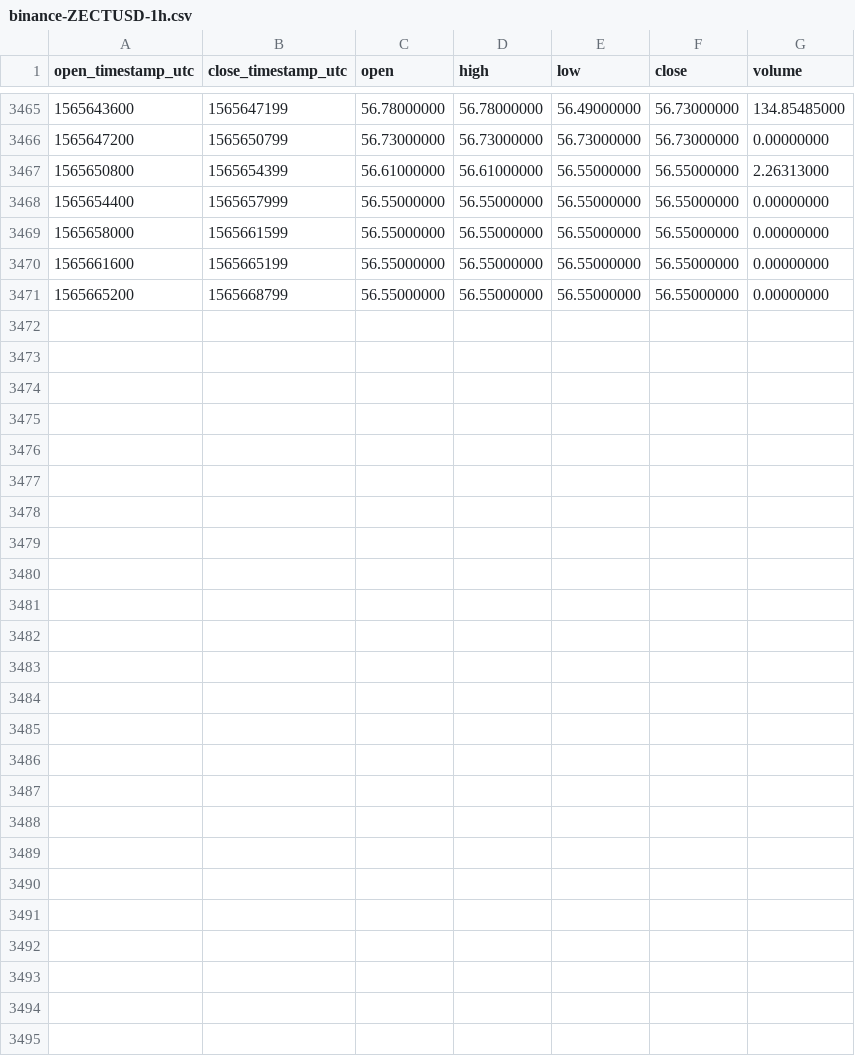
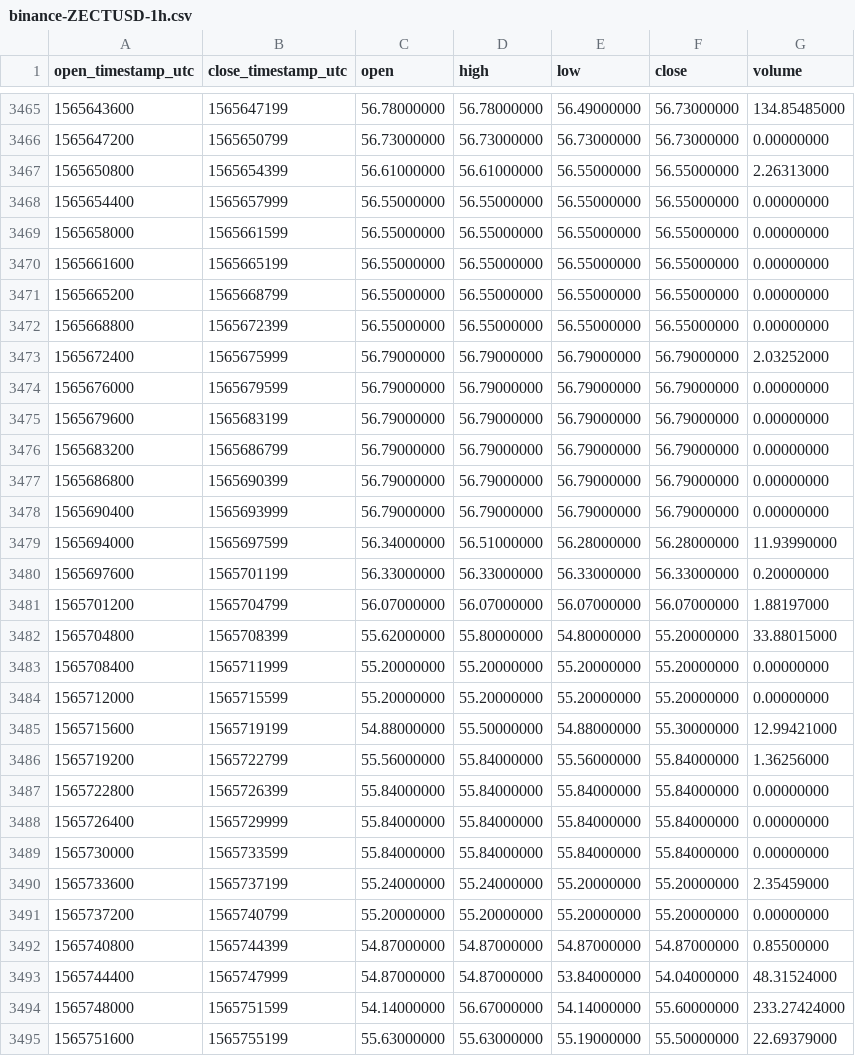
Before and after one commit to cryptobigbro/binance-ZECTUSD, a CSV file: binance-ZECTUSD-1h.csv, drawn as a sheet; only a part is shown, gaps mark what is left out; the diff names each change by its address in the sheet, - before the commit and + after, or states it on an @@ line.

Commit message:
Update OHLCV data.

```diff
--- a/binance-ZECTUSD-1h.csv
+++ b/binance-ZECTUSD-1h.csv
+row 3472: 1565668800 | 1565672399 | 56.55000000 | 56.55000000 | 56.55000000 | 56.55000000 | 0.00000000
+row 3473: 1565672400 | 1565675999 | 56.79000000 | 56.79000000 | 56.79000000 | 56.79000000 | 2.03252000
+row 3474: 1565676000 | 1565679599 | 56.79000000 | 56.79000000 | 56.79000000 | 56.79000000 | 0.00000000
+row 3475: 1565679600 | 1565683199 | 56.79000000 | 56.79000000 | 56.79000000 | 56.79000000 | 0.00000000
+row 3476: 1565683200 | 1565686799 | 56.79000000 | 56.79000000 | 56.79000000 | 56.79000000 | 0.00000000
+row 3477: 1565686800 | 1565690399 | 56.79000000 | 56.79000000 | 56.79000000 | 56.79000000 | 0.00000000
+row 3478: 1565690400 | 1565693999 | 56.79000000 | 56.79000000 | 56.79000000 | 56.79000000 | 0.00000000
+row 3479: 1565694000 | 1565697599 | 56.34000000 | 56.51000000 | 56.28000000 | 56.28000000 | 11.93990000
+row 3480: 1565697600 | 1565701199 | 56.33000000 | 56.33000000 | 56.33000000 | 56.33000000 | 0.20000000
+row 3481: 1565701200 | 1565704799 | 56.07000000 | 56.07000000 | 56.07000000 | 56.07000000 | 1.88197000
+row 3482: 1565704800 | 1565708399 | 55.62000000 | 55.80000000 | 54.80000000 | 55.20000000 | 33.88015000
+row 3483: 1565708400 | 1565711999 | 55.20000000 | 55.20000000 | 55.20000000 | 55.20000000 | 0.00000000
+row 3484: 1565712000 | 1565715599 | 55.20000000 | 55.20000000 | 55.20000000 | 55.20000000 | 0.00000000
+row 3485: 1565715600 | 1565719199 | 54.88000000 | 55.50000000 | 54.88000000 | 55.30000000 | 12.99421000
+row 3486: 1565719200 | 1565722799 | 55.56000000 | 55.84000000 | 55.56000000 | 55.84000000 | 1.36256000
+row 3487: 1565722800 | 1565726399 | 55.84000000 | 55.84000000 | 55.84000000 | 55.84000000 | 0.00000000
+row 3488: 1565726400 | 1565729999 | 55.84000000 | 55.84000000 | 55.84000000 | 55.84000000 | 0.00000000
+row 3489: 1565730000 | 1565733599 | 55.84000000 | 55.84000000 | 55.84000000 | 55.84000000 | 0.00000000
+row 3490: 1565733600 | 1565737199 | 55.24000000 | 55.24000000 | 55.20000000 | 55.20000000 | 2.35459000
+row 3491: 1565737200 | 1565740799 | 55.20000000 | 55.20000000 | 55.20000000 | 55.20000000 | 0.00000000
+row 3492: 1565740800 | 1565744399 | 54.87000000 | 54.87000000 | 54.87000000 | 54.87000000 | 0.85500000
+row 3493: 1565744400 | 1565747999 | 54.87000000 | 54.87000000 | 53.84000000 | 54.04000000 | 48.31524000
+row 3494: 1565748000 | 1565751599 | 54.14000000 | 56.67000000 | 54.14000000 | 55.60000000 | 233.27424000
+row 3495: 1565751600 | 1565755199 | 55.63000000 | 55.63000000 | 55.19000000 | 55.50000000 | 22.69379000
```
Also changed, not shown: binance-ZECTUSD-1d.csv.
